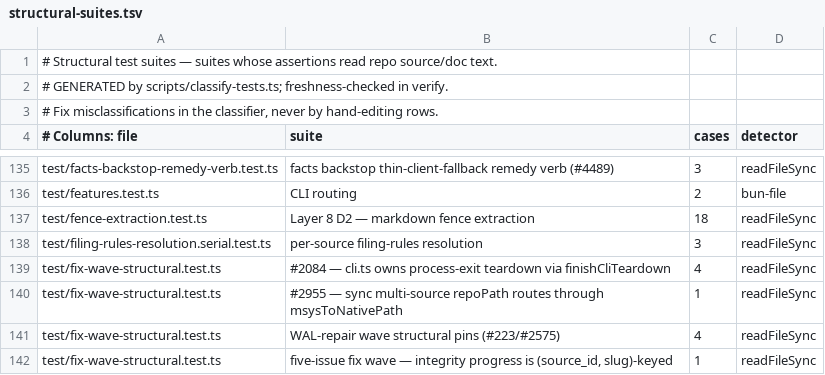
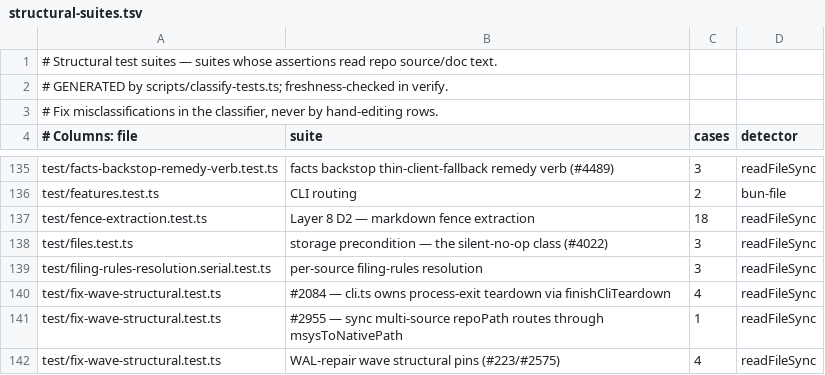
Before and after one commit to armandovargash/gbrain, a TSV file: scripts/structural-suites.tsv, drawn as a sheet; only a part is shown, gaps mark what is left out; the shorter side is filled out with more unchanged rows.

```diff
--- a/scripts/structural-suites.tsv
+++ b/scripts/structural-suites.tsv
@@ -137,2 +137,3 @@ test/features.test.ts	CLI routing	2	bun-file
 test/fence-extraction.test.ts	Layer 8 D2 — markdown fence extraction	18	readFileSync
+test/files.test.ts	storage precondition — the silent-no-op class (#4022)	3	readFileSync
 test/filing-rules-resolution.serial.test.ts	per-source filing-rules resolution	3	readFileSync
```
Also changed, not shown: 8 other files.
